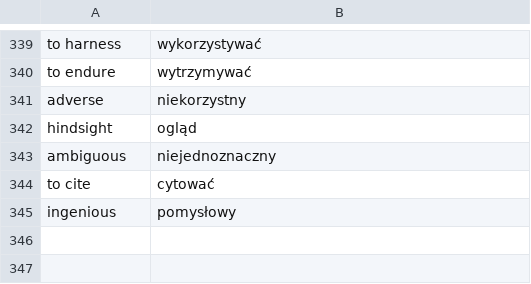
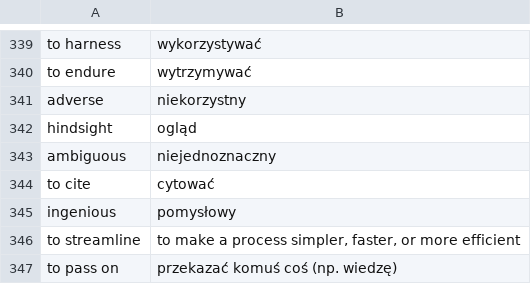
Before and after one commit to cezarysanecki/anki-cards, a CSV file: polish-english.csv, drawn as a sheet; only a part is shown, gaps mark what is left out.

Commit message:
Update polish-english.csv

```diff
--- a/polish-english.csv
+++ b/polish-english.csv
@@ -345 +345,3 @@ to cite|cytować
 ingenious|pomysłowy
+to streamline|to make a process simpler, faster, or more efficient
+to pass on|przekazać komuś coś (np. wiedzę)
```
